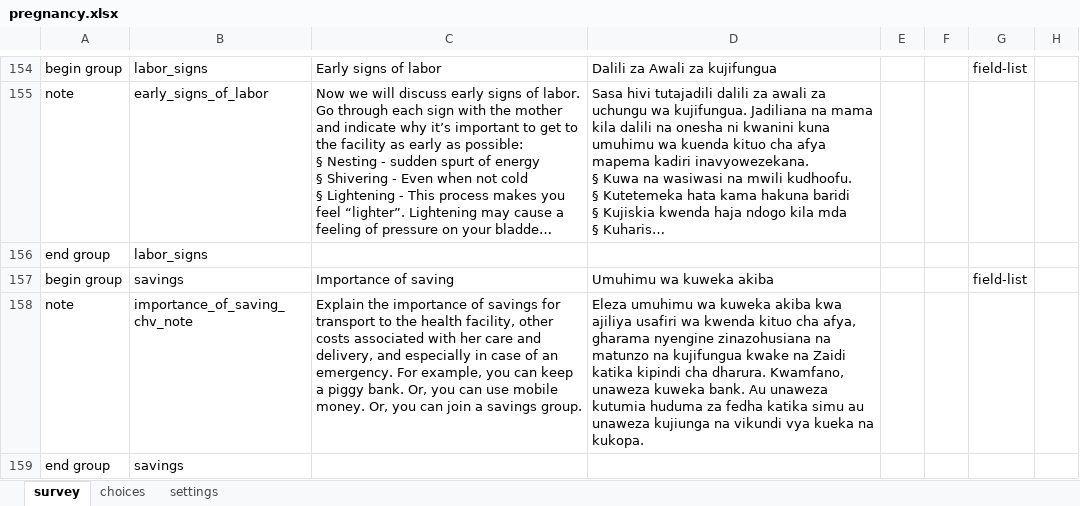
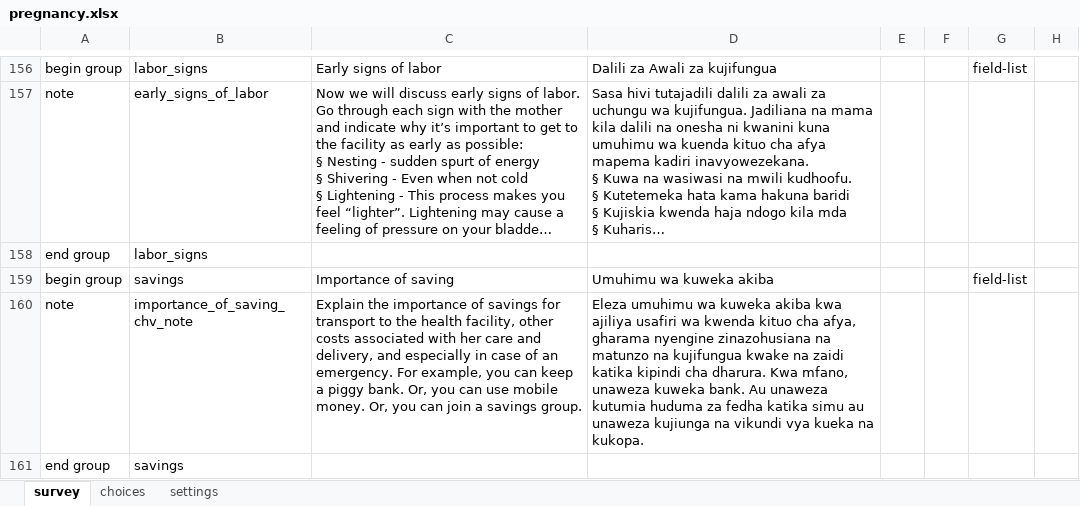
Before and after one commit to sookwalinga/cht-core, an Excel workbook: forms/app/pregnancy.xlsx, sheet survey, drawn as a sheet; only a part is shown, gaps mark what is left out; long unchanged cells end in …; values as stored, in another font and other column widths than the file's, no borders; charts and pictures not drawn; addresses are those after the commit; the diff covers the shown part only; the diff names each change by its address in the sheet, - before the commit and + after, or states it on an @@ line.

Commit message:
Implemented translation changes requested by program team (#79)

```diff
--- a/forms/app/pregnancy.xlsx (sheet survey)
+++ b/forms/app/pregnancy.xlsx (sheet survey)
-D160: …kwake na Zaidi katika kipindi cha dharura. Kwamfano, unaweza kuweka…
+D160: …kwake na zaidi katika kipindi cha dharura. Kwa mfano, unaweza kuweka…
```
Also changed, not shown: 2 added rows and 8 edited cells elsewhere in this sheet, 1 other file.
